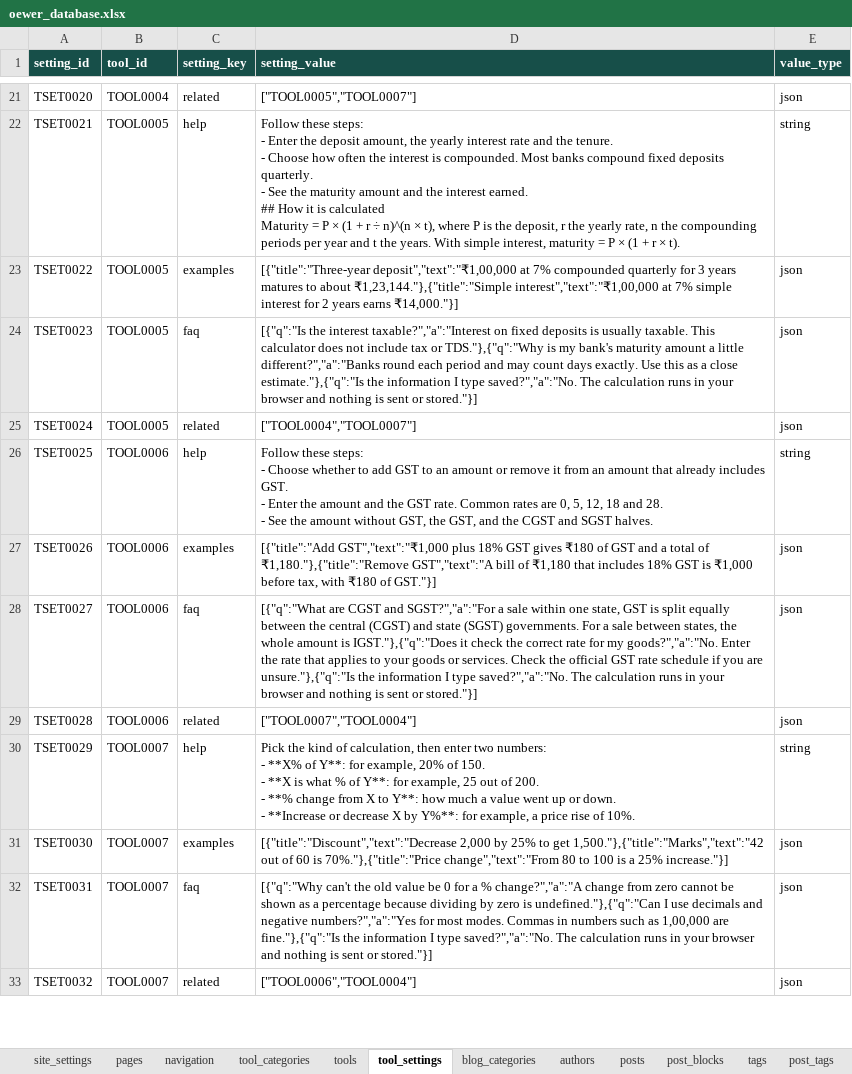
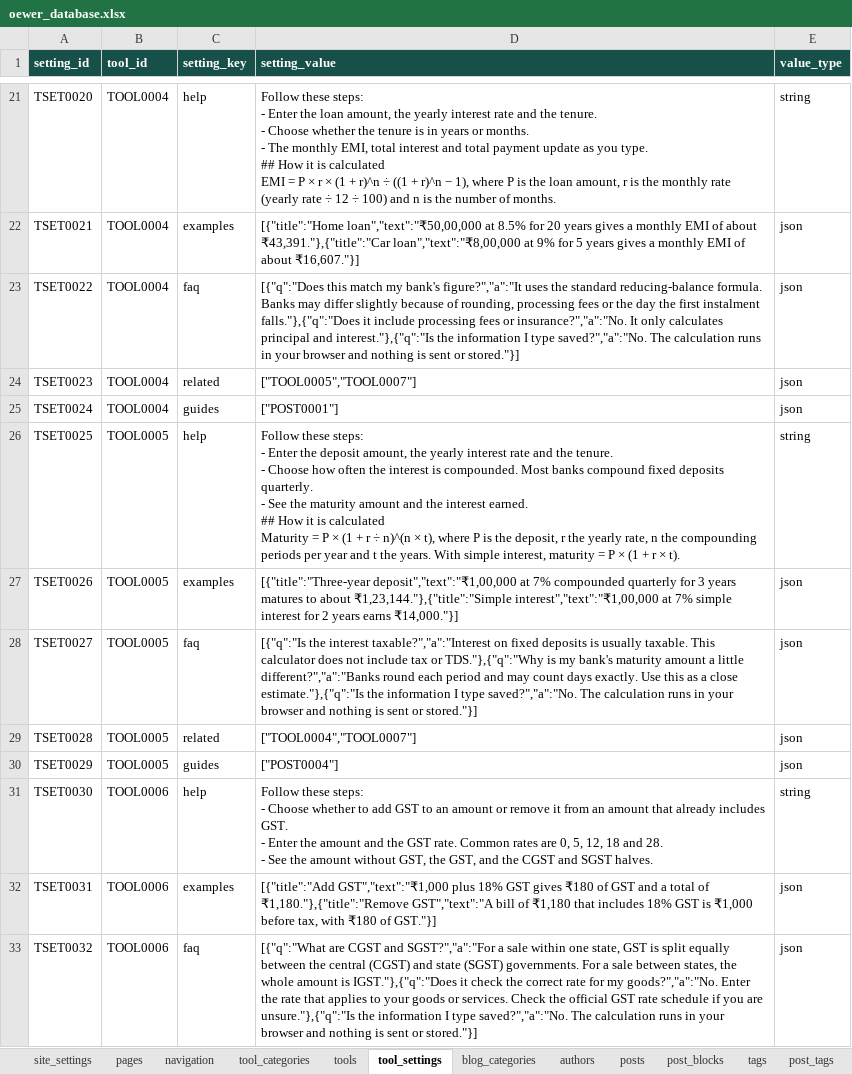
Before and after one commit to oewersolutions/oewer-tools, an Excel workbook: data/oewer_database.xlsx, sheet tool_settings, drawn as a sheet; only a part is shown, gaps mark what is left out; values as stored, in another font and other column widths than the file's, no borders; ↵ is a line break in a cell; the diff covers the shown part only; the diff names each change by its address in the sheet, - before the commit and + after, or states it on an @@ line.

```diff
--- a/data/oewer_database.xlsx (sheet tool_settings)
+++ b/data/oewer_database.xlsx (sheet tool_settings)
-C21 (setting_key): related
+C21 (setting_key): help
-D21 (setting_value): ["TOOL0005","TOOL0007"]
+D21 (setting_value): Follow these steps: ↵ - Enter the loan amount, the yearly interest rate and the tenure. ↵ - Choose whether the tenure is in years or months. ↵ - The monthly EMI, total interest and total payment update as you type. ↵ ## How it is calculated ↵ EMI = P × r × (1 + r)^n ÷ ((1 + r)^n − 1), where P is the loan amount, r is the monthly rate (yearly rate ÷ 12 ÷ 100) and n is the number of months.
-E21 (value_type): json
+E21 (value_type): string
-B22:B25 (tool_id): TOOL0005
+B22:B25 (tool_id): TOOL0004
-C22 (setting_key): help
+C22 (setting_key): examples
-D22 (setting_value): Follow these steps: ↵ - Enter the deposit amount, the yearly interest rate and the tenure. ↵ - Choose how often the interest is compounded. Most banks compound fixed deposits quarterly. ↵ - See the maturity amount and the interest earned. ↵ ## How it is calculated ↵ Maturity = P × (1 + r ÷ n)^(n × t), where P is the deposit, r the yearly rate, n the compounding periods per year and t the years. With simple interest, maturity = P × (1 + r × t).
+D22 (setting_value): [{"title":"Home loan","text":"₹50,00,000 at 8.5% for 20 years gives a monthly EMI of about ₹43,391."},{"title":"Car loan","text":"₹8,00,000 at 9% for 5 years gives a monthly EMI of about ₹16,607."}]
-E22 (value_type): string
+E22 (value_type): json
-C23 (setting_key): examples
+C23 (setting_key): faq
-D23 (setting_value): [{"title":"Three-year deposit","text":"₹1,00,000 at 7% compounded quarterly for 3 years matures to about ₹1,23,144."},{"title":"Simple interest","text":"₹1,00,000 at 7% simple interest for 2 years earns ₹14,000."}]
+D23 (setting_value): [{"q":"Does this match my bank's figure?","a":"It uses the standard reducing-balance formula. Banks may differ slightly because of rounding, processing fees or the day the first instalment falls."},{"q":"Does it include processing fees or insurance?","a":"No. It only calculates principal and interest."},{"q":"Is the information I type saved?","a":"No. The calculation runs in your browser and nothing is sent or stored."}]
-C24 (setting_key): faq
+C24 (setting_key): related
-D24 (setting_value): [{"q":"Is the interest taxable?","a":"Interest on fixed deposits is usually taxable. This calculator does not include tax or TDS."},{"q":"Why is my bank's maturity amount a little different?","a":"Banks round each period and may count days exactly. Use this as a close estimate."},{"q":"Is the information I type saved?","a":"No. The calculation runs in your browser and nothing is sent or stored."}]
+D24 (setting_value): ["TOOL0005","TOOL0007"]
-C25 (setting_key): related
+C25 (setting_key): guides
-D25 (setting_value): ["TOOL0004","TOOL0007"]
+D25 (setting_value): ["POST0001"]
-B26:B29 (tool_id): TOOL0006
+B26:B29 (tool_id): TOOL0005
-D26 (setting_value): …steps: ↵ - Choose whether to add GST to an amount or remove it from an amount that already includes GST. ↵ - Enter the amount and the GST rate. Common rates are 0, 5, 12, 18 and 28. ↵ - See the amount without GST, the GST, and the CGST and SGST halves.
+D26 (setting_value): …steps: ↵ - Enter the deposit amount, the yearly interest rate and the tenure. ↵ - Choose how often the interest is compounded. Most banks compound fixed deposits quarterly. ↵ - See the maturity amount and the interest earned. ↵ ## How it is calculated ↵ Maturity = P × (1 + r ÷ n)^(n × t), where P is the deposit, r the yearly rate, n the compounding periods per year and t the years. With simple interest, maturity = P × (1 + r × t).
-D27 (setting_value): [{"title":"Add GST","text":"₹1,000 plus 18% GST gives ₹180 of GST and a total of ₹1,180."},{"title":"Remove GST","text":"A bill of ₹1,180 that includes 18% GST is ₹1,000 before tax, with ₹180 of GST."}]
+D27 (setting_value): [{"title":"Three-year deposit","text":"₹1,00,000 at 7% compounded quarterly for 3 years matures to about ₹1,23,144."},{"title":"Simple interest","text":"₹1,00,000 at 7% simple interest for 2 years earns ₹14,000."}]
-D28 (setting_value): [{"q":"What are CGST and SGST?","a":"For a sale within one state, GST is split equally between the central (CGST) and state (SGST) governments. For a sale between states, the whole amount is IGST."},{"q":"Does it check the correct rate for my goods?","a":"No. Enter the rate that applies to your goods or services. Check the official GST rate schedule if you are unsure."},{"q":"Is the information…
+D28 (setting_value): [{"q":"Is the interest taxable?","a":"Interest on fixed deposits is usually taxable. This calculator does not include tax or TDS."},{"q":"Why is my bank's maturity amount a little different?","a":"Banks round each period and may count days exactly. Use this as a close estimate."},{"q":"Is the information…
-D29 (setting_value): ["TOOL0007","TOOL0004"]
+D29 (setting_value): ["TOOL0004","TOOL0007"]
-B30 (tool_id): TOOL0007
+B30 (tool_id): TOOL0005
-C30 (setting_key): help
+C30 (setting_key): guides
-D30 (setting_value): Pick the kind of calculation, then enter two numbers: ↵ - **X% of Y**: for example, 20% of 150. ↵ - **X is what % of Y**: for example, 25 out of 200. ↵ - **% change from X to Y**: how much a value went up or down. ↵ - **Increase or decrease X by Y%**: for example, a price rise of 10%.
+D30 (setting_value): ["POST0004"]
-E30 (value_type): string
+E30 (value_type): json
-B31:B33 (tool_id): TOOL0007
+B31:B33 (tool_id): TOOL0006
-C31 (setting_key): examples
+C31 (setting_key): help
-D31 (setting_value): [{"title":"Discount","text":"Decrease 2,000 by 25% to get 1,500."},{"title":"Marks","text":"42 out of 60 is 70%."},{"title":"Price change","text":"From 80 to 100 is a 25% increase."}]
+D31 (setting_value): Follow these steps: ↵ - Choose whether to add GST to an amount or remove it from an amount that already includes GST. ↵ - Enter the amount and the GST rate. Common rates are 0, 5, 12, 18 and 28. ↵ - See the amount without GST, the GST, and the CGST and SGST halves.
-E31 (value_type): json
+E31 (value_type): string
-C32 (setting_key): faq
+C32 (setting_key): examples
-D32 (setting_value): [{"q":"Why can't the old value be 0 for a % change?","a":"A change from zero cannot be shown as a percentage because dividing by zero is undefined."},{"q":"Can I use decimals and negative numbers?","a":"Yes for most modes. Commas in numbers such as 1,00,000 are fine."},{"q":"Is the information I type saved?","a":"No. The calculation runs in your browser and nothing is sent or stored."}]
+D32 (setting_value): [{"title":"Add GST","text":"₹1,000 plus 18% GST gives ₹180 of GST and a total of ₹1,180."},{"title":"Remove GST","text":"A bill of ₹1,180 that includes 18% GST is ₹1,000 before tax, with ₹180 of GST."}]
-C33 (setting_key): related
+C33 (setting_key): faq
-D33 (setting_value): ["TOOL0006","TOOL0004"]
+D33 (setting_value): [{"q":"What are CGST and SGST?","a":"For a sale within one state, GST is split equally between the central (CGST) and state (SGST) governments. For a sale between states, the whole amount is IGST."},{"q":"Does it check the correct rate for my goods?","a":"No. Enter the rate that applies to your goods or services. Check the official GST rate schedule if you are unsure."},{"q":"Is the information I type saved?","a":"No. The calculation runs in your browser and nothing is sent or stored."}]
```
Also changed, not shown: 10 added rows and 74 edited cells elsewhere in this sheet, 32 other files.
